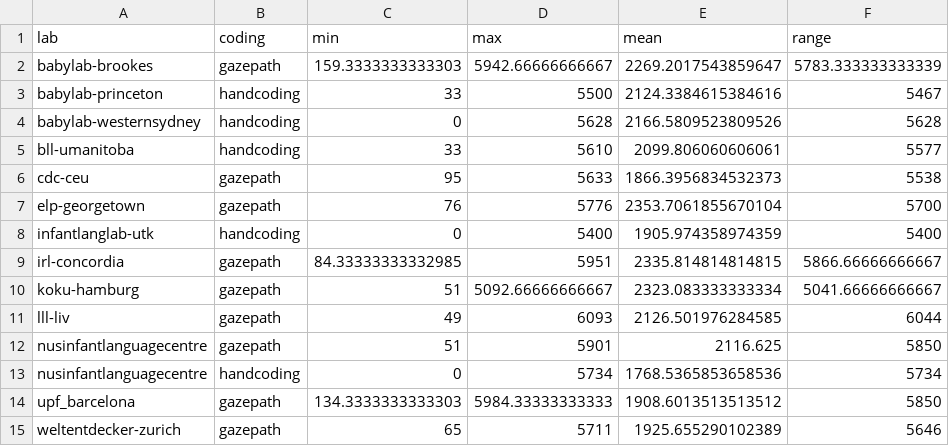
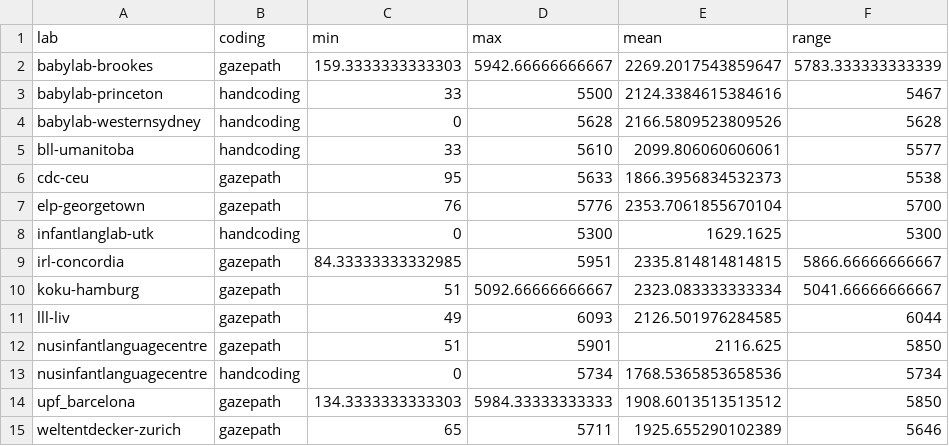
Before and after one commit to kristabh/gaze-following-analysis, a CSV file: metadata/to_check_latencies.csv, drawn as a sheet.

```diff
--- a/metadata/to_check_latencies.csv
+++ b/metadata/to_check_latencies.csv
@@ -7,3 +7,3 @@ cdc-ceu,gazepath,95,5633,1866.3956834532373,5538
 elp-georgetown,gazepath,76,5776,2353.7061855670104,5700
-infantlanglab-utk,handcoding,0,5400,1905.974358974359,5400
+infantlanglab-utk,handcoding,0,5300,1629.1625,5300
 irl-concordia,gazepath,84.33333333332985,5951,2335.814814814815,5866.66666666667
```
Also changed, not shown: 1 other file.
